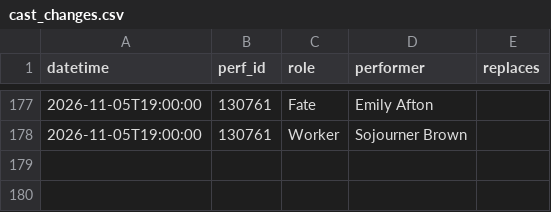
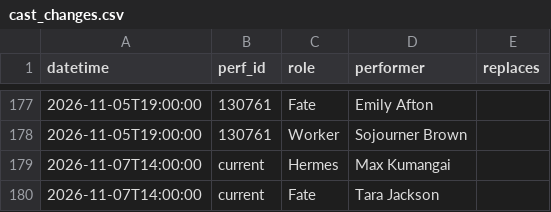
Before and after one commit to phoebejaffe/hadestown-subs, a CSV file: data/cast_changes.csv, drawn as a sheet; only a part is shown, gaps mark what is left out.

```diff
--- a/data/cast_changes.csv
+++ b/data/cast_changes.csv
@@ -178 +178,3 @@ datetime,perf_id,role,performer,replaces
 2026-11-05T19:00:00,130761,Worker,Sojourner Brown,
+2026-11-07T14:00:00,current,Hermes,Max Kumangai,
+2026-11-07T14:00:00,current,Fate,Tara Jackson,
```
Also changed, not shown: 3 other files.
